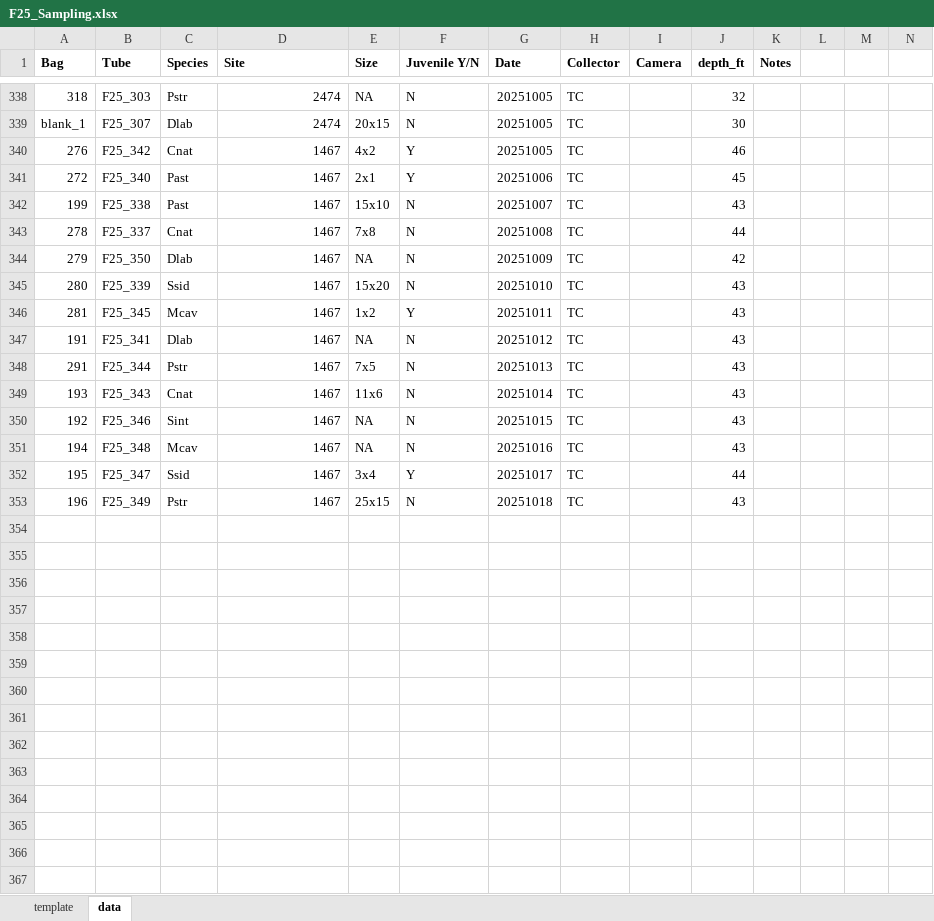
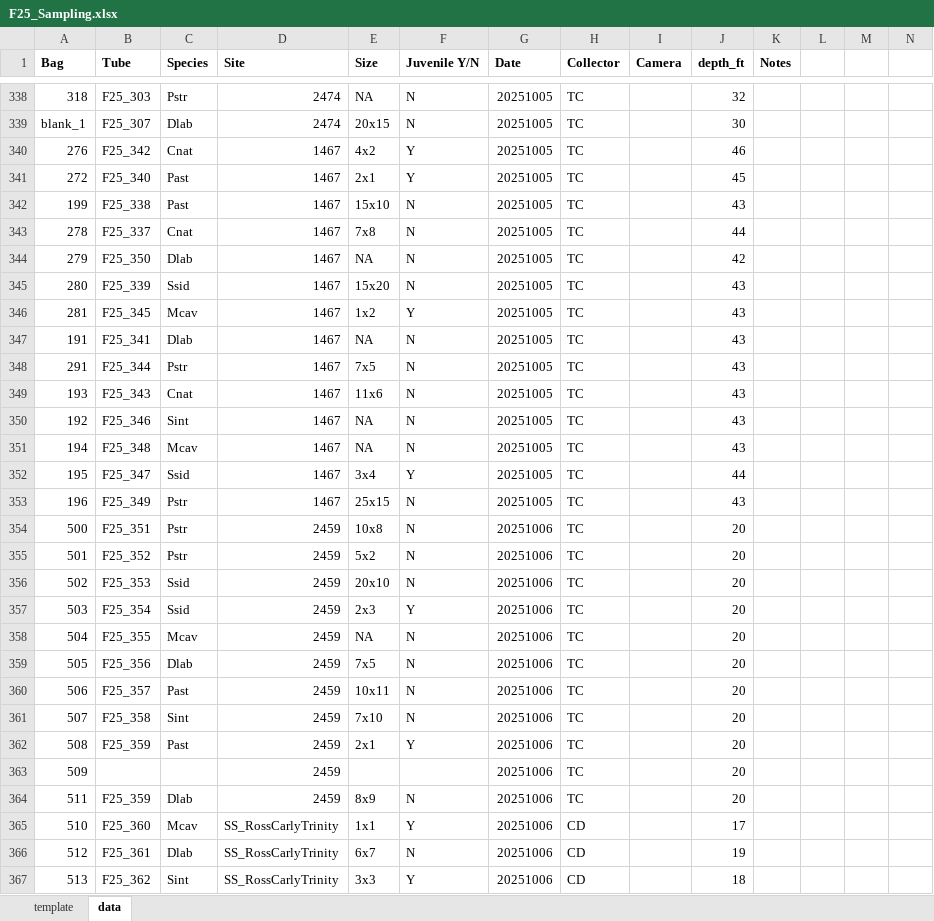
Before and after one commit to TrinityConn/biota_project_genomicshifts, an Excel workbook: F25_Sampling.xlsx, sheet data, drawn as a sheet; only a part is shown, gaps mark what is left out; values as stored, in another font and other column widths than the file's, no borders; rows hold the shown columns only; the diff covers the shown part only; the diff names each change by its address in the sheet, - before the commit and + after, or states it on an @@ line.

Commit message:
1006_am_sampling data entered

```diff
--- a/F25_Sampling.xlsx (sheet data)
+++ b/F25_Sampling.xlsx (sheet data)
-G341 (Date): 20251006
+G341 (Date): 20251005
-G342 (Date): 20251007
+G342 (Date): 20251005
-G343 (Date): 20251008
+G343 (Date): 20251005
-G344 (Date): 20251009
+G344 (Date): 20251005
-G345 (Date): 20251010
+G345 (Date): 20251005
-G346 (Date): 20251011
+G346 (Date): 20251005
-G347 (Date): 20251012
+G347 (Date): 20251005
-G348 (Date): 20251013
+G348 (Date): 20251005
-G349 (Date): 20251014
+G349 (Date): 20251005
-G350 (Date): 20251015
+G350 (Date): 20251005
-G351 (Date): 20251016
+G351 (Date): 20251005
-G352 (Date): 20251017
+G352 (Date): 20251005
-G353 (Date): 20251018
+G353 (Date): 20251005
+row 354: 500 | F25_351 | Pstr | 2459 | 10x8 | N | 20251006 | TC |  | 20
+row 355: 501 | F25_352 | Pstr | 2459 | 5x2 | N | 20251006 | TC |  | 20
+row 356: 502 | F25_353 | Ssid | 2459 | 20x10 | N | 20251006 | TC |  | 20
+row 357: 503 | F25_354 | Ssid | 2459 | 2x3 | Y | 20251006 | TC |  | 20
+row 358: 504 | F25_355 | Mcav | 2459 | NA | N | 20251006 | TC |  | 20
+row 359: 505 | F25_356 | Dlab | 2459 | 7x5 | N | 20251006 | TC |  | 20
+row 360: 506 | F25_357 | Past | 2459 | 10x11 | N | 20251006 | TC |  | 20
+row 361: 507 | F25_358 | Sint | 2459 | 7x10 | N | 20251006 | TC |  | 20
+row 362: 508 | F25_359 | Past | 2459 | 2x1 | Y | 20251006 | TC |  | 20
+row 363: 509 |  |  | 2459 |  |  | 20251006 | TC |  | 20
+row 364: 511 | F25_359 | Dlab | 2459 | 8x9 | N | 20251006 | TC |  | 20
+row 365: 510 | F25_360 | Mcav | SS_RossCarlyTrinity | 1x1 | Y | 20251006 | CD |  | 17
+row 366: 512 | F25_361 | Dlab | SS_RossCarlyTrinity | 6x7 | N | 20251006 | CD |  | 19
+row 367: 513 | F25_362 | Sint | SS_RossCarlyTrinity | 3x3 | Y | 20251006 | CD |  | 18
```
Also changed, not shown: 69 added rows and 22 edited cells elsewhere in this sheet.
